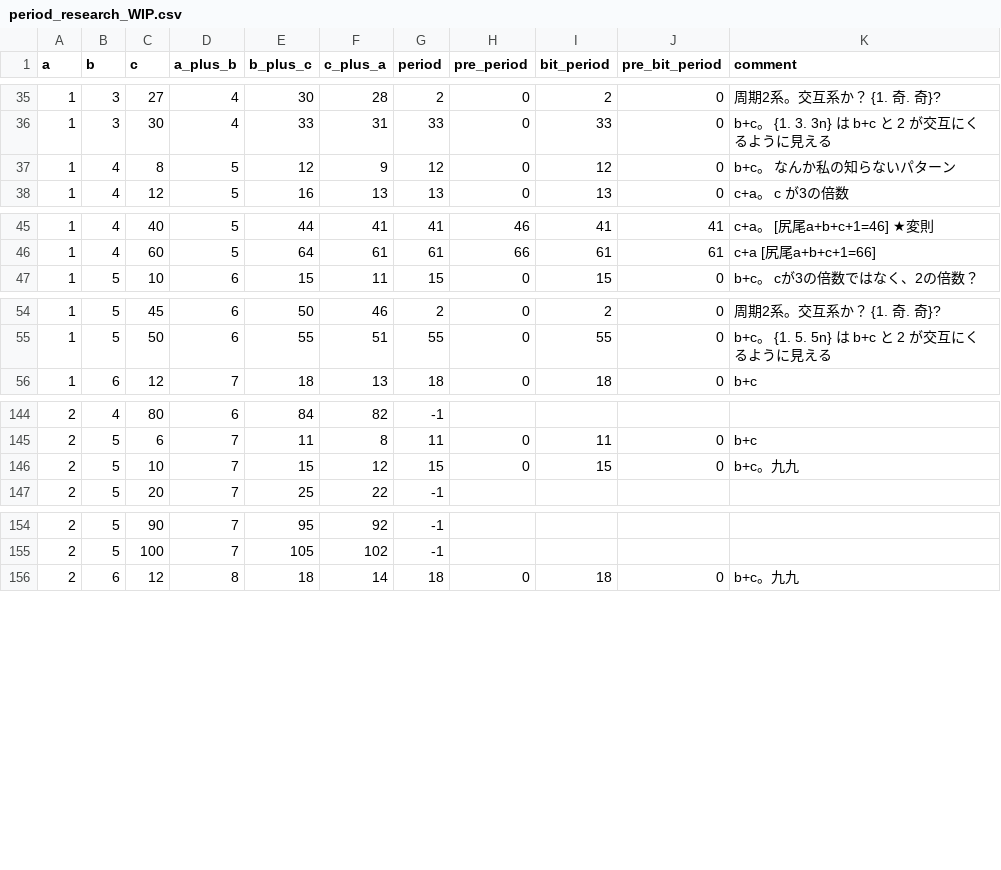
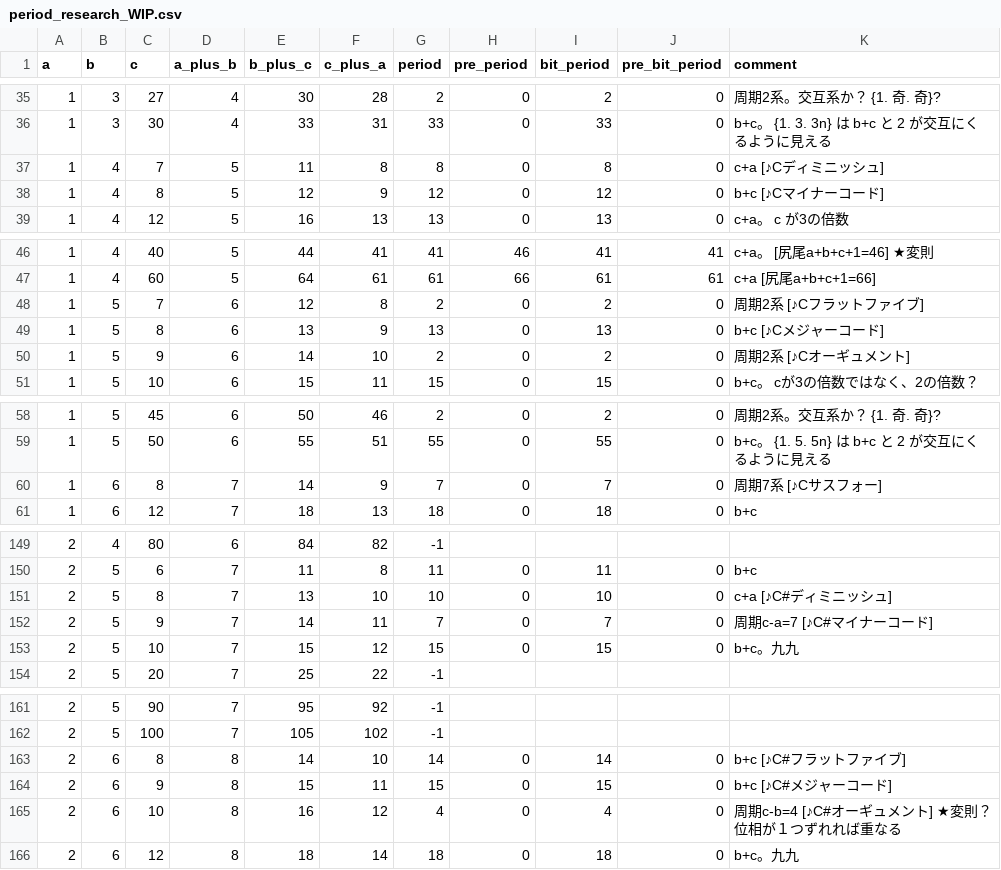
Before and after one commit to muzudho/O31game, a CSV file: me/blog/period_research_WIP.csv, drawn as a sheet; only a part is shown, gaps mark what is left out; the diff covers the shown part only.

```diff
--- a/me/blog/period_research_WIP.csv
+++ b/me/blog/period_research_WIP.csv
@@ -36,3 +36,4 @@ a,b,c,a_plus_b,b_plus_c,c_plus_a,period,pre_period,bit_period,pre_bit_period,com
 1,3,30,4,33,31,33,0,33,0,"b+c。 {1. 3. 3n} は b+c と 2 が交互にくるように見える"
-1,4,8,5,12,9,12,0,12,0,"b+c。 なんか私の知らないパターン"
+1,4,7,5,11,8,8,0,8,0,"c+a [♪Cディミニッシュ]"
+1,4,8,5,12,9,12,0,12,0,"b+c [♪Cマイナーコード]"
 1,4,12,5,16,13,13,0,13,0,"c+a。 c が3の倍数"
@@ -46,2 +47,5 @@ a,b,c,a_plus_b,b_plus_c,c_plus_a,period,pre_period,bit_period,pre_bit_period,com
 1,4,60,5,64,61,61,66,61,61,"c+a [尻尾a+b+c+1=66]"
+1,5,7,6,12,8,2,0,2,0,"周期2系 [♪Cフラットファイブ]"
+1,5,8,6,13,9,13,0,13,0,"b+c [♪Cメジャーコード]"
+1,5,9,6,14,10,2,0,2,0,"周期2系 [♪Cオーギュメント]"
 1,5,10,6,15,11,15,0,15,0,"b+c。 cが3の倍数ではなく、2の倍数？"
@@ -55,2 +59,3 @@ a,b,c,a_plus_b,b_plus_c,c_plus_a,period,pre_period,bit_period,pre_bit_period,com
 1,5,50,6,55,51,55,0,55,0,"b+c。 {1. 5. 5n} は b+c と 2 が交互にくるように見える"
+1,6,8,7,14,9,7,0,7,0,"周期7系 [♪Cサスフォー]"
 1,6,12,7,18,13,18,0,18,0,"b+c"
@@ -145,2 +150,4 @@ a,b,c,a_plus_b,b_plus_c,c_plus_a,period,pre_period,bit_period,pre_bit_period,com
 2,5,6,7,11,8,11,0,11,0,"b+c"
+2,5,8,7,13,10,10,0,10,0,"c+a [♪C#ディミニッシュ]"
+2,5,9,7,14,11,7,0,7,0,"周期c-a=7 [♪C#マイナーコード]"
 2,5,10,7,15,12,15,0,15,0,"b+c。九九"
@@ -155,2 +162,5 @@ a,b,c,a_plus_b,b_plus_c,c_plus_a,period,pre_period,bit_period,pre_bit_period,com
 2,5,100,7,105,102,-1
+2,6,8,8,14,10,14,0,14,0,"b+c [♪C#フラットファイブ]"
+2,6,9,8,15,11,15,0,15,0,"b+c [♪C#メジャーコード]"
+2,6,10,8,16,12,4,0,4,0,"周期c-b=4 [♪C#オーギュメント] ★変則？ 位相が１つずれれば重なる"
 2,6,12,8,18,14,18,0,18,0,"b+c。九九"
```
Also changed, not shown: 1 added row and 1 edited cell elsewhere in this file, 7 other files.
